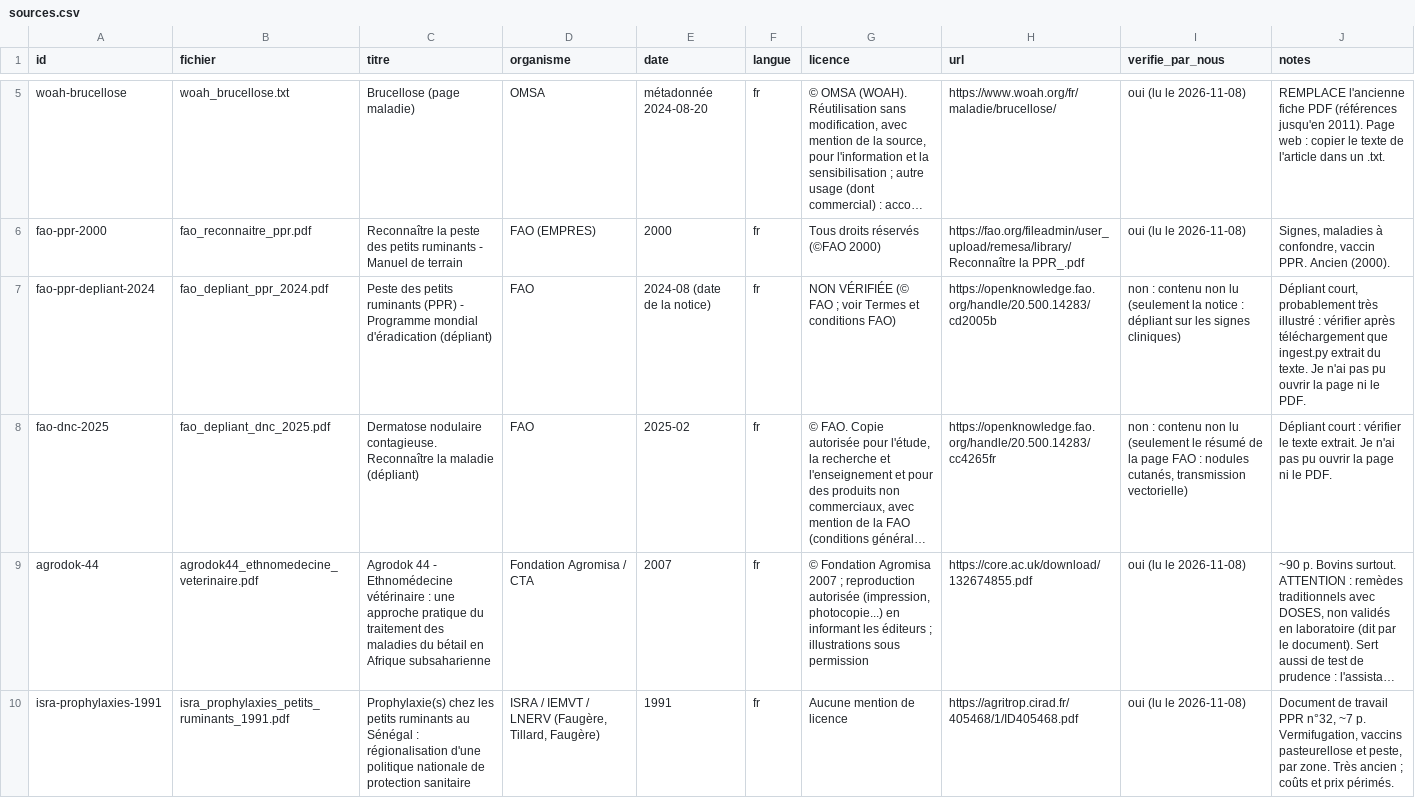
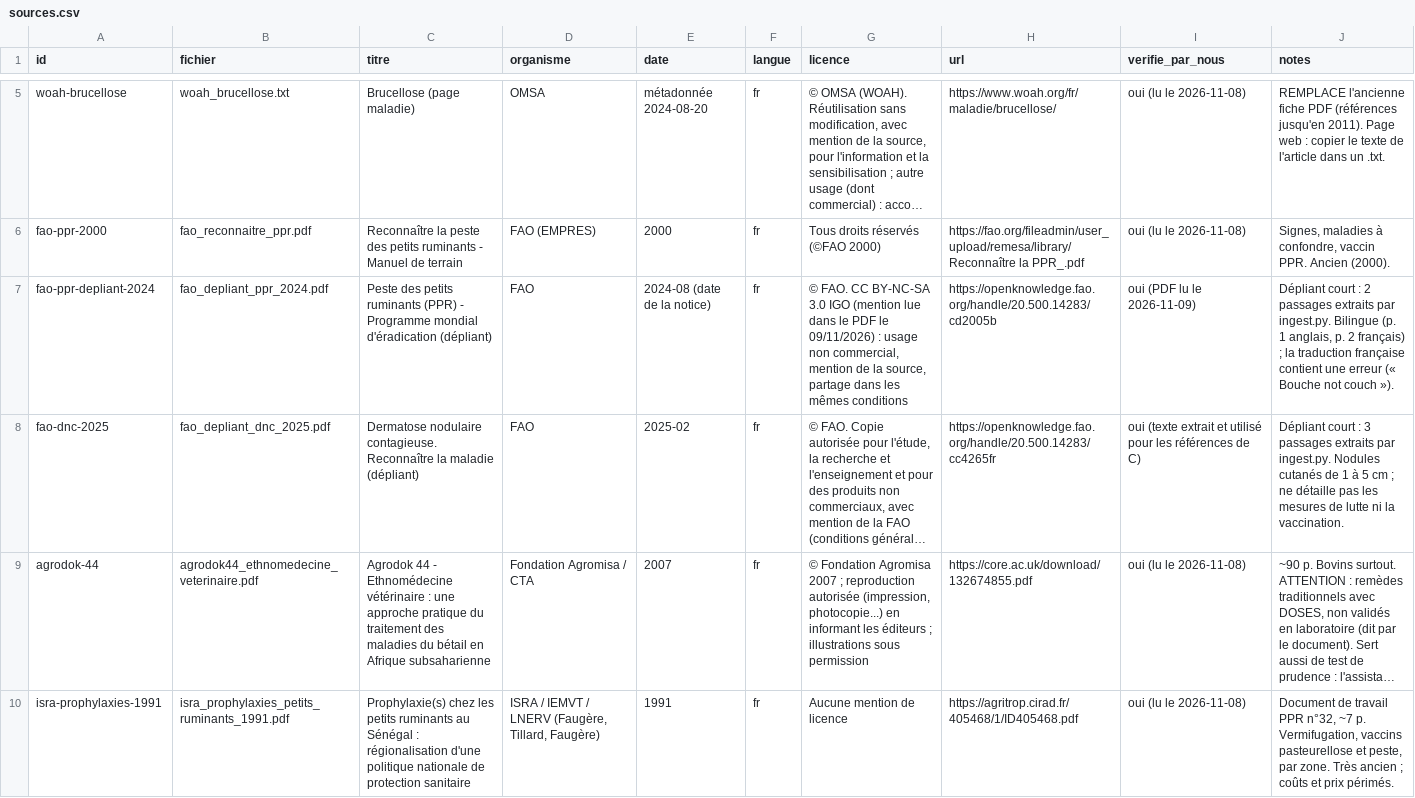
Before and after one commit to cheickbougoum90-web/veille-llm-elevage, a CSV file: assistant_elevage/sources.csv, drawn as a sheet; only a part is shown, gaps mark what is left out; long unchanged cells end in …; the diff names each change by its address in the sheet, - before the commit and + after, or states it on an @@ line.

Commit message:
Partie B : documentation, interface, licences

```diff
--- a/assistant_elevage/sources.csv
+++ b/assistant_elevage/sources.csv
-G7 (licence): NON VÉRIFIÉE (© FAO ; voir Termes et conditions FAO)
+G7 (licence): © FAO. CC BY-NC-SA 3.0 IGO (mention lue dans le PDF le 09/11/2026) : usage non commercial, mention de la source, partage dans les mêmes conditions
-I7 (verifie_par_nous): non : contenu non lu (seulement la notice : dépliant sur les signes cliniques)
+I7 (verifie_par_nous): oui (PDF lu le 2026-11-09)
-J7 (notes): Dépliant court, probablement très illustré : vérifier après téléchargement que ingest.py extrait du texte. Je n'ai pas pu ouvrir la page ni le PDF.
+J7 (notes): Dépliant court : 2 passages extraits par ingest.py. Bilingue (p. 1 anglais, p. 2 français) ; la traduction française contient une erreur (« Bouche not couch »).
-I8 (verifie_par_nous): non : contenu non lu (seulement le résumé de la page FAO : nodules cutanés, transmission vectorielle)
+I8 (verifie_par_nous): oui (texte extrait et utilisé pour les références de C)
-J8 (notes): …court : vérifier le texte extrait. Je n'ai pas pu ouvrir la page ni le PDF.
+J8 (notes): …court : 3 passages extraits par ingest.py. Nodules cutanés de 1 à 5 cm ; ne détaille pas les mesures de lutte ni la vaccination.
```
Also changed, not shown: 2 other files.
